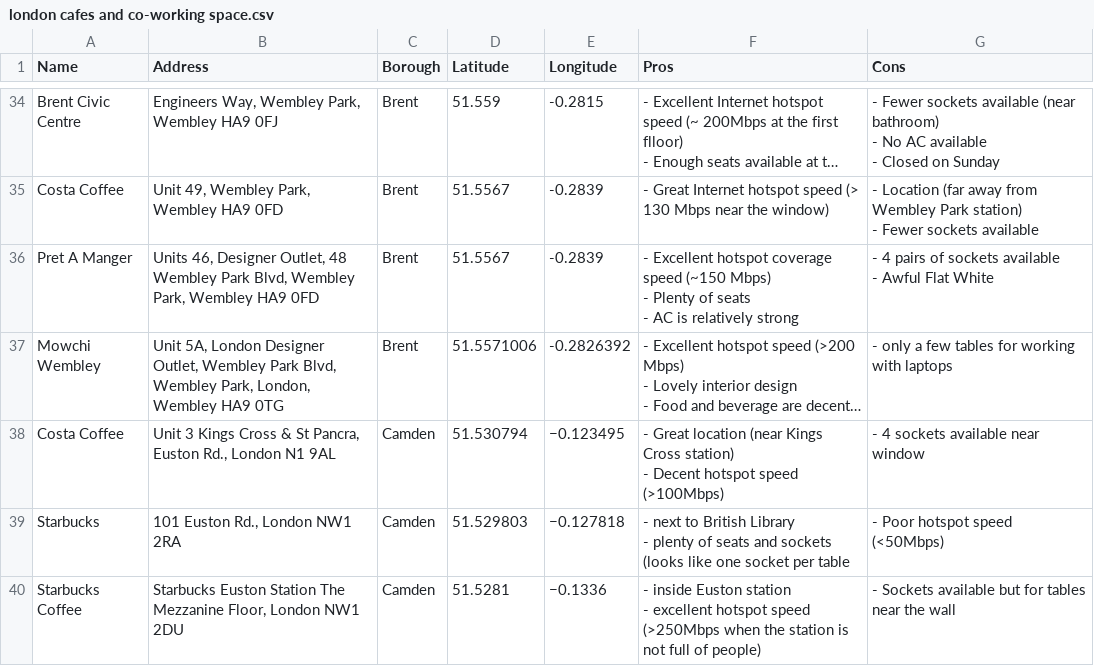
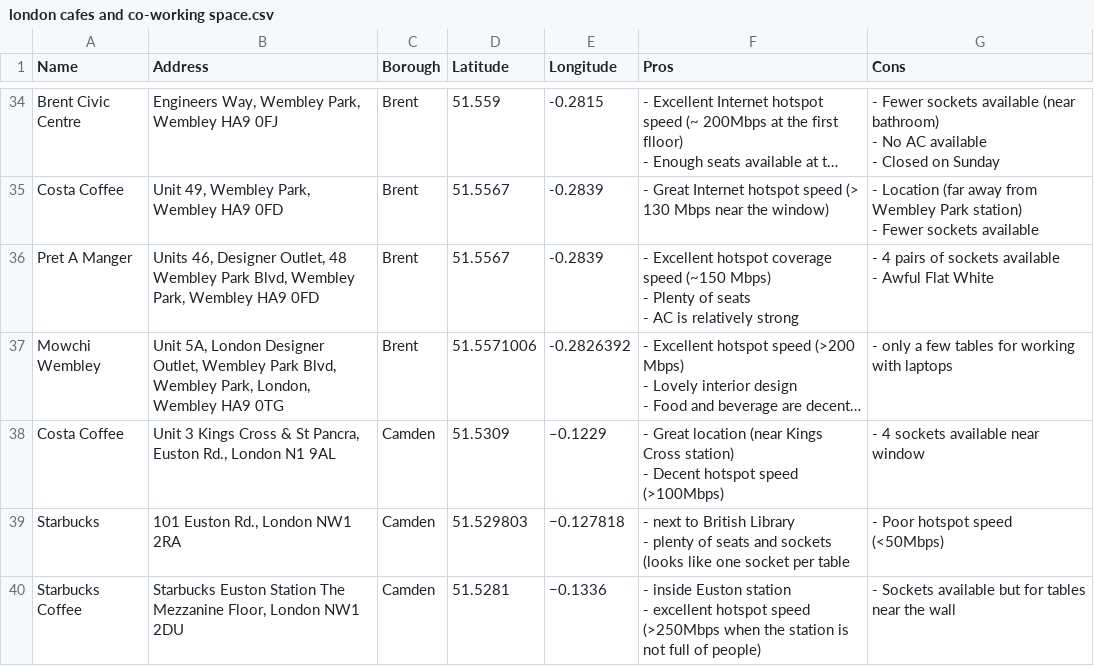
Before and after one commit to fenditsim/london-study-place-map, a CSV file: public/london cafes and co-working space.csv, drawn as a sheet; only a part is shown, gaps mark what is left out; long unchanged cells end in …; the diff names each change by its address in the sheet, - before the commit and + after, or states it on an @@ line.

Commit message:
Update london cafes and co-working space.csv

```diff
--- a/public/london cafes and co-working space.csv
+++ b/public/london cafes and co-working space.csv
-D38 (Latitude): 51.530794
+D38 (Latitude): 51.5309
-E38 (Longitude): −0.123495
+E38 (Longitude): –0.1229
```
